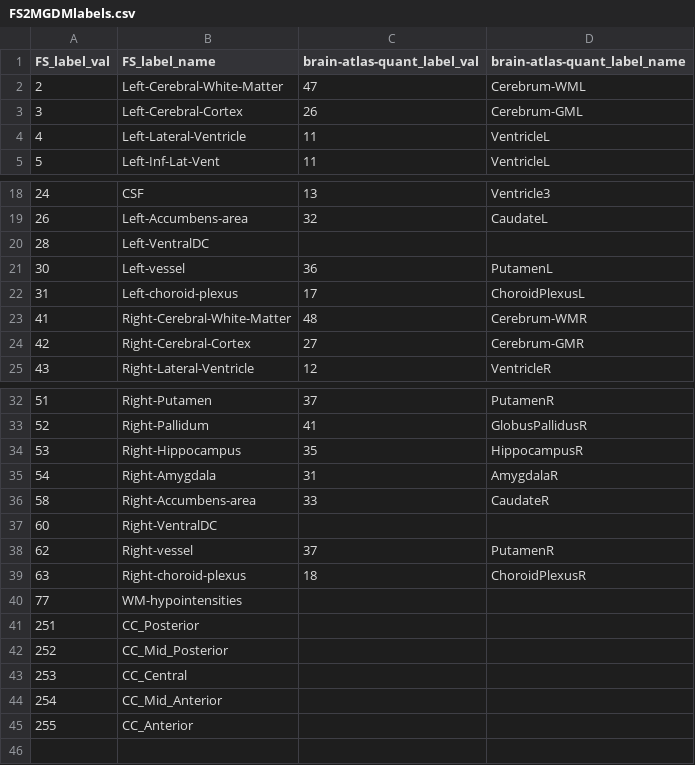
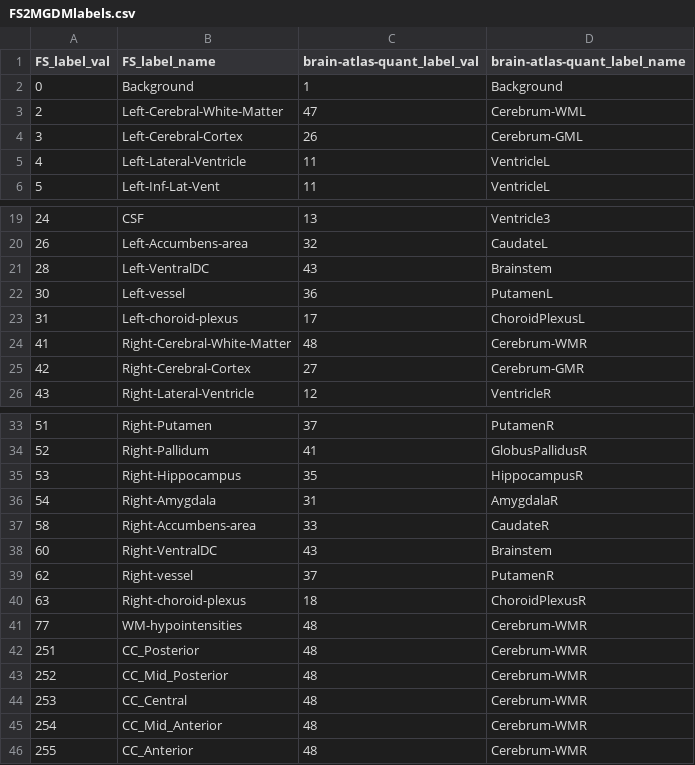
Before and after one commit to atsuch/nighres, a CSV file: lesion_tool/FS2MGDMlabels.csv, drawn as a sheet; only a part is shown, gaps mark what is left out.

Commit message:
modify FS2MGDMlabels.csv

```diff
--- a/lesion_tool/FS2MGDMlabels.csv
+++ b/lesion_tool/FS2MGDMlabels.csv
@@ -1,2 +1,3 @@
 FS_label_val,FS_label_name,brain-atlas-quant_label_val,brain-atlas-quant_label_name
+0,Background,1,Background
 2,Left-Cerebral-White-Matter,47,Cerebrum-WML
@@ -19,3 +20,3 @@ FS_label_val,FS_label_name,brain-atlas-quant_label_val,brain-atlas-quant_label_n
 26,Left-Accumbens-area ,32,CaudateL	
-28,Left-VentralDC,,
+28,Left-VentralDC,43,Brainstem
 30,Left-vessel,36,PutamenL	
@@ -36,10 +37,10 @@ FS_label_val,FS_label_name,brain-atlas-quant_label_val,brain-atlas-quant_label_n
 58,Right-Accumbens-area,33,CaudateR
-60,Right-VentralDC,,
+60,Right-VentralDC,43,Brainstem
 62,Right-vessel,37,PutamenR
 63,Right-choroid-plexus,18,ChoroidPlexusR
-77,WM-hypointensities,,
-251,CC_Posterior                            ,,
-252,CC_Mid_Posterior                        ,,
-253,CC_Central                              ,,
-254,CC_Mid_Anterior                         ,,
-255,CC_Anterior ,,
+77,WM-hypointensities,48,Cerebrum-WMR
+251,CC_Posterior,48,Cerebrum-WMR
+252,CC_Mid_Posterior,48,Cerebrum-WMR
+253,CC_Central,48,Cerebrum-WMR
+254,CC_Mid_Anterior,48,Cerebrum-WMR
+255,CC_Anterior,48,Cerebrum-WMR
```
